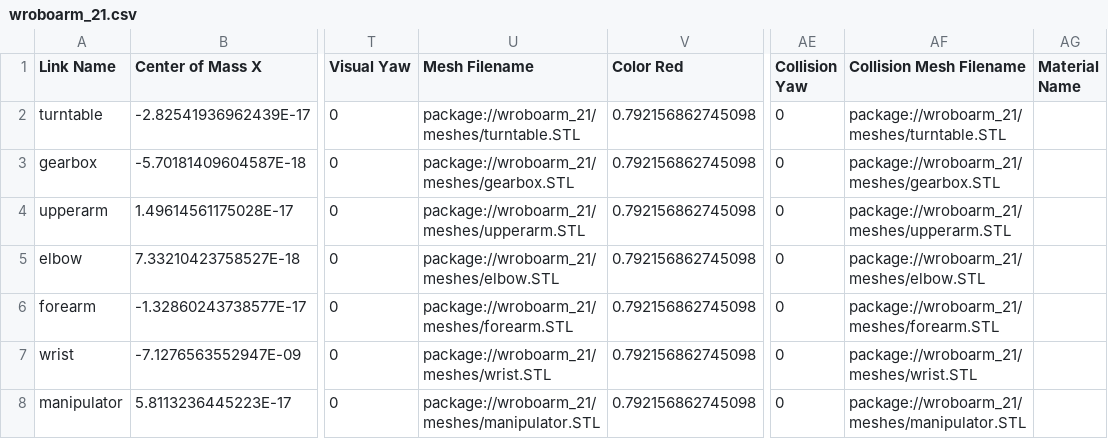
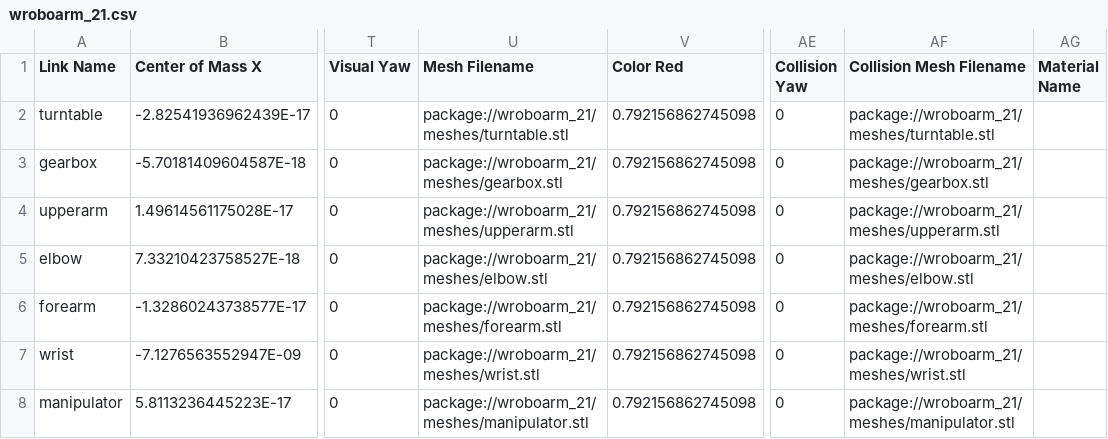
Before and after one commit to WisconsinRobotics/WRover_Software_23-24, a CSV file: src/wroboarm_21/urdf/wroboarm_21.csv, drawn as a sheet; only a part is shown, gaps mark what is left out; the diff names each change by its address in the sheet, - before the commit and + after, or states it on an @@ line.

```diff
--- a/src/wroboarm_21/urdf/wroboarm_21.csv
+++ b/src/wroboarm_21/urdf/wroboarm_21.csv
-U2 (Mesh Filename): package://wroboarm_21/meshes/turntable.STL
+U2 (Mesh Filename): package://wroboarm_21/meshes/turntable.stl
-AF2 (Collision Mesh Filename): package://wroboarm_21/meshes/turntable.STL
+AF2 (Collision Mesh Filename): package://wroboarm_21/meshes/turntable.stl
-U3 (Mesh Filename): package://wroboarm_21/meshes/gearbox.STL
+U3 (Mesh Filename): package://wroboarm_21/meshes/gearbox.stl
-AF3 (Collision Mesh Filename): package://wroboarm_21/meshes/gearbox.STL
+AF3 (Collision Mesh Filename): package://wroboarm_21/meshes/gearbox.stl
-U4 (Mesh Filename): package://wroboarm_21/meshes/upperarm.STL
+U4 (Mesh Filename): package://wroboarm_21/meshes/upperarm.stl
-AF4 (Collision Mesh Filename): package://wroboarm_21/meshes/upperarm.STL
+AF4 (Collision Mesh Filename): package://wroboarm_21/meshes/upperarm.stl
-U5 (Mesh Filename): package://wroboarm_21/meshes/elbow.STL
+U5 (Mesh Filename): package://wroboarm_21/meshes/elbow.stl
-AF5 (Collision Mesh Filename): package://wroboarm_21/meshes/elbow.STL
+AF5 (Collision Mesh Filename): package://wroboarm_21/meshes/elbow.stl
-U6 (Mesh Filename): package://wroboarm_21/meshes/forearm.STL
+U6 (Mesh Filename): package://wroboarm_21/meshes/forearm.stl
-AF6 (Collision Mesh Filename): package://wroboarm_21/meshes/forearm.STL
+AF6 (Collision Mesh Filename): package://wroboarm_21/meshes/forearm.stl
-U7 (Mesh Filename): package://wroboarm_21/meshes/wrist.STL
+U7 (Mesh Filename): package://wroboarm_21/meshes/wrist.stl
-AF7 (Collision Mesh Filename): package://wroboarm_21/meshes/wrist.STL
+AF7 (Collision Mesh Filename): package://wroboarm_21/meshes/wrist.stl
-U8 (Mesh Filename): package://wroboarm_21/meshes/manipulator.STL
+U8 (Mesh Filename): package://wroboarm_21/meshes/manipulator.stl
-AF8 (Collision Mesh Filename): package://wroboarm_21/meshes/manipulator.STL
+AF8 (Collision Mesh Filename): package://wroboarm_21/meshes/manipulator.stl
```
Also changed, not shown: src/arm_assembly/urdf/arm_assembly.csv, src/wroboarm_22/urdf/wroboarm_22.csv, 21 other files.
